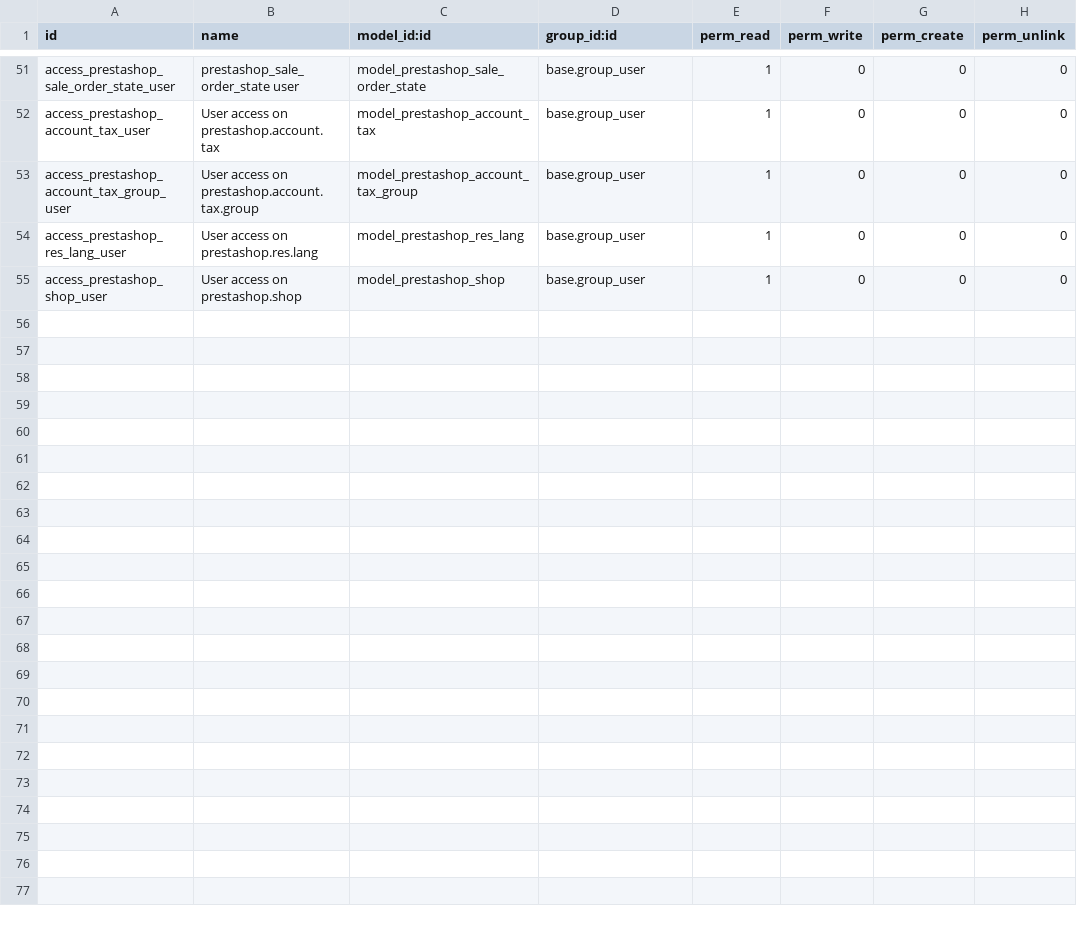
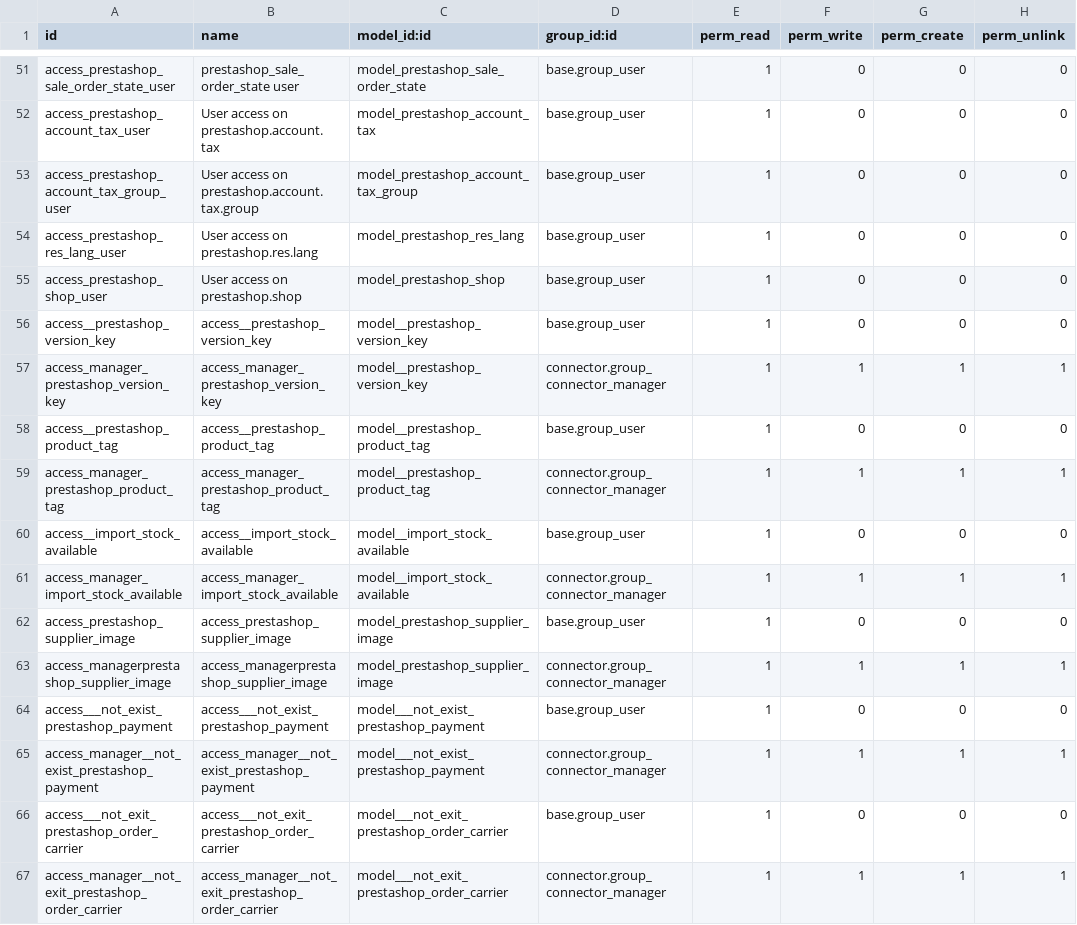
Before and after one commit to hailangvn/connector-prestashop, a CSV file: connector_prestashop/security/ir.model.access.csv, drawn as a sheet; only a part is shown, gaps mark what is left out; the diff names each change by its address in the sheet, - before the commit and + after, or states it on an @@ line.

Commit message:
[FIX] connector_prestashop: run all test

```diff
--- a/connector_prestashop/security/ir.model.access.csv
+++ b/connector_prestashop/security/ir.model.access.csv
+row 56: access__prestashop_version_key | access__prestashop_version_key | model__prestashop_version_key | base.group_user | 1 | 0 | 0 | 0
+row 57: access_manager_prestashop_version_key | access_manager_prestashop_version_key | model__prestashop_version_key | connector.group_connector_manager | 1 | 1 | 1 | 1
+row 58: access__prestashop_product_tag | access__prestashop_product_tag | model__prestashop_product_tag | base.group_user | 1 | 0 | 0 | 0
+row 59: access_manager_prestashop_product_tag | access_manager_prestashop_product_tag | model__prestashop_product_tag | connector.group_connector_manager | 1 | 1 | 1 | 1
+row 60: access__import_stock_available | access__import_stock_available | model__import_stock_available | base.group_user | 1 | 0 | 0 | 0
+row 61: access_manager_import_stock_available | access_manager_import_stock_available | model__import_stock_available | connector.group_connector_manager | 1 | 1 | 1 | 1
+row 62: access_prestashop_supplier_image | access_prestashop_supplier_image | model_prestashop_supplier_image | base.group_user | 1 | 0 | 0 | 0
+row 63: access_managerprestashop_supplier_image | access_managerprestashop_supplier_image | model_prestashop_supplier_image | connector.group_connector_manager | 1 | 1 | 1 | 1
+row 64: access___not_exist_prestashop_payment | access___not_exist_prestashop_payment | model___not_exist_prestashop_payment | base.group_user | 1 | 0 | 0 | 0
+row 65: access_manager__not_exist_prestashop_payment | access_manager__not_exist_prestashop_payment | model___not_exist_prestashop_payment | connector.group_connector_manager | 1 | 1 | 1 | 1
+row 66: access___not_exit_prestashop_order_carrier | access___not_exit_prestashop_order_carrier | model___not_exit_prestashop_order_carrier | base.group_user | 1 | 0 | 0 | 0
+row 67: access_manager__not_exit_prestashop_order_carrier | access_manager__not_exit_prestashop_order_carrier | model___not_exit_prestashop_order_carrier | connector.group_connector_manager | 1 | 1 | 1 | 1
```
Also changed, not shown: 21 other files.
